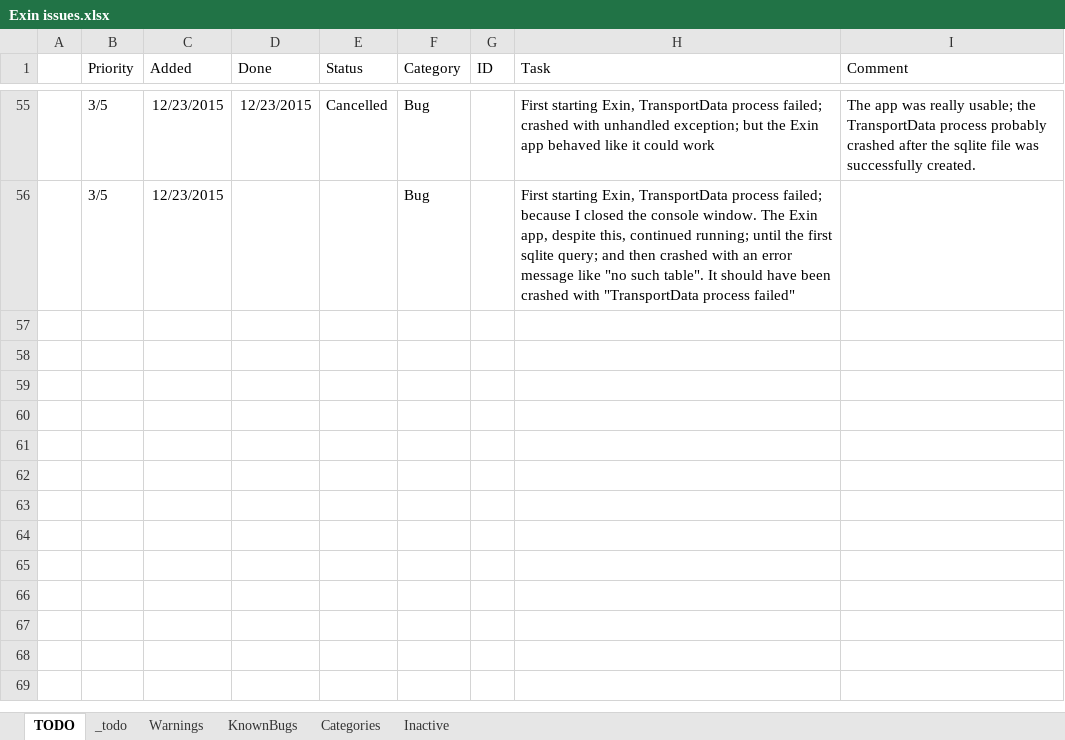
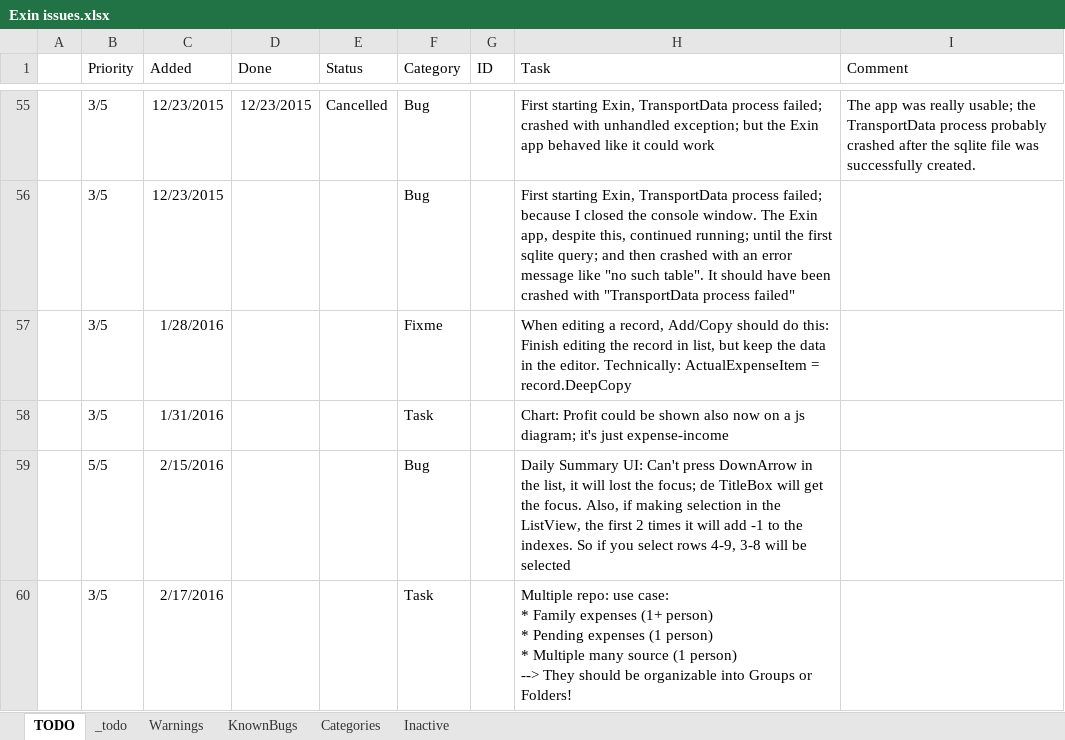
Before and after one commit to nvirth/Exin, an Excel workbook: Helpers/Exin issues.xlsx, sheet TODO, drawn as a sheet; only a part is shown, gaps mark what is left out; values as stored, in another font and other column widths than the file's, no borders; ↵ is a line break in a cell; the diff names each change by its address in the sheet, - before the commit and + after, or states it on an @@ line.

Commit message:
Updated Helpers

```diff
--- a/Helpers/Exin issues.xlsx (sheet TODO)
+++ b/Helpers/Exin issues.xlsx (sheet TODO)
+row 57:  | 3/5 | 1/28/2016 |  |  | Fixme |  | When editing a record, Add/Copy should do this: Finish editing the record in list, but keep the data in the editor. Technically: ActualExpenseItem = record.DeepCopy
+row 58:  | 3/5 | 1/31/2016 |  |  | Task |  | Chart: Profit could be shown also now on a js diagram; it's just expense-income
+row 59:  | 5/5 | 2/15/2016 |  |  | Bug |  | Daily Summary UI: Can't press DownArrow in the list, it will lost the focus; de TitleBox will get the focus. Also, if making selection in the ListView, the first 2 times it will add -1 to the indexes. So if you select rows 4-9, 3-8 will be selected
+row 60:  | 3/5 | 2/17/2016 |  |  | Task |  | Multiple repo: use case: ↵ * Family expenses (1+ person) ↵ * Pending expenses (1 person) ↵ * Multiple many source (1 person) ↵ --> They should be organizable into Groups or Folders!
```
Also changed, not shown: 1 other file.
